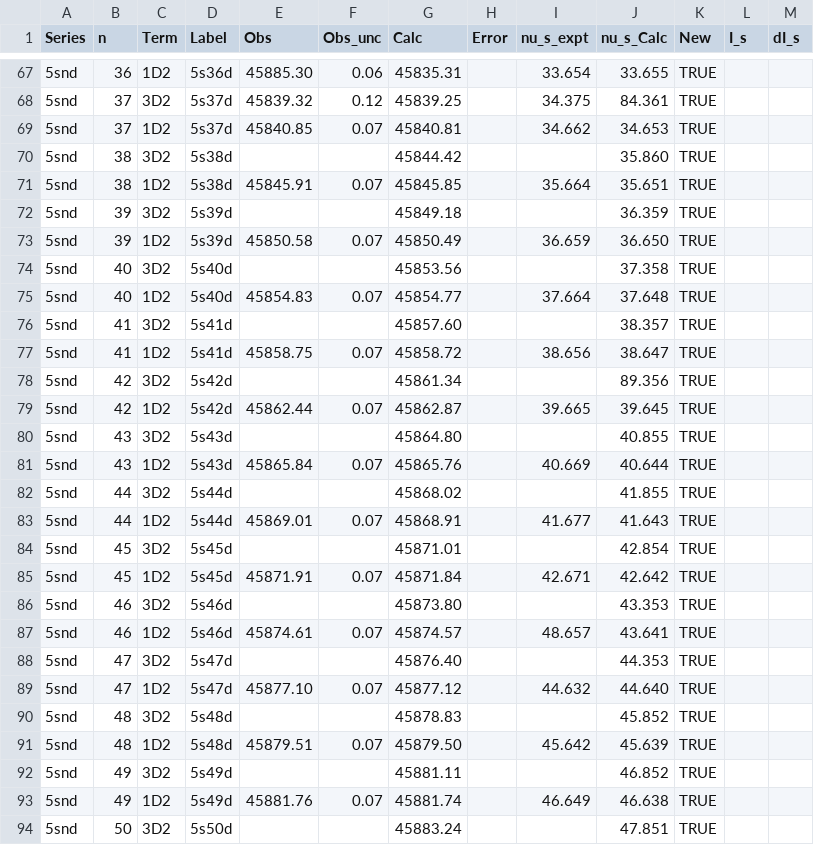
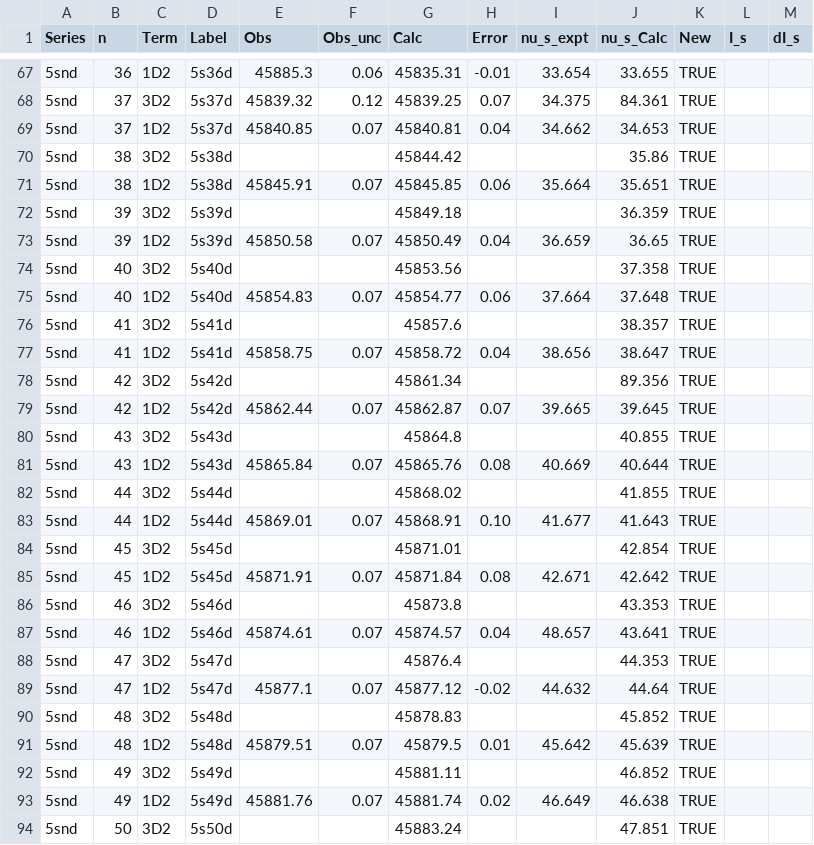
Before and after one commit to rogding/strontium_rydberg, a CSV file: data/esh_1977/source/esh_1977-table_4.csv, drawn as a sheet; only a part is shown, gaps mark what is left out; the diff covers the shown part only.

```diff
--- a/data/esh_1977/source/esh_1977-table_4.csv
+++ b/data/esh_1977/source/esh_1977-table_4.csv
@@ -67,28 +67,28 @@ Series,n,Term,Label,Obs,Obs_unc,Calc,Error,nu_s_expt,nu_s_Calc,New,I_s,dI_s
-5snd,36,1D2,5s36d,45885.30,0.06,45835.31,,33.654,33.655,TRUE,,
-5snd,37,3D2,5s37d,45839.32,0.12,45839.25,,34.375,84.361,TRUE,,
-5snd,37,1D2,5s37d,45840.85,0.07,45840.81,,34.662,34.653,TRUE,,
-5snd,38,3D2,5s38d,,,45844.42,,,35.860,TRUE,,
-5snd,38,1D2,5s38d,45845.91,0.07,45845.85,,35.664,35.651,TRUE,,
+5snd,36,1D2,5s36d,45885.3,0.06,45835.31,-0.01,33.654,33.655,TRUE,,
+5snd,37,3D2,5s37d,45839.32,0.12,45839.25,0.07,34.375,84.361,TRUE,,
+5snd,37,1D2,5s37d,45840.85,0.07,45840.81,0.04,34.662,34.653,TRUE,,
+5snd,38,3D2,5s38d,,,45844.42,,,35.86,TRUE,,
+5snd,38,1D2,5s38d,45845.91,0.07,45845.85,0.06,35.664,35.651,TRUE,,
 5snd,39,3D2,5s39d,,,45849.18,,,36.359,TRUE,,
-5snd,39,1D2,5s39d,45850.58,0.07,45850.49,,36.659,36.650,TRUE,,
+5snd,39,1D2,5s39d,45850.58,0.07,45850.49,0.04,36.659,36.65,TRUE,,
 5snd,40,3D2,5s40d,,,45853.56,,,37.358,TRUE,,
-5snd,40,1D2,5s40d,45854.83,0.07,45854.77,,37.664,37.648,TRUE,,
-5snd,41,3D2,5s41d,,,45857.60,,,38.357,TRUE,,
-5snd,41,1D2,5s41d,45858.75,0.07,45858.72,,38.656,38.647,TRUE,,
+5snd,40,1D2,5s40d,45854.83,0.07,45854.77,0.06,37.664,37.648,TRUE,,
+5snd,41,3D2,5s41d,,,45857.6,,,38.357,TRUE,,
+5snd,41,1D2,5s41d,45858.75,0.07,45858.72,0.04,38.656,38.647,TRUE,,
 5snd,42,3D2,5s42d,,,45861.34,,,89.356,TRUE,,
-5snd,42,1D2,5s42d,45862.44,0.07,45862.87,,39.665,39.645,TRUE,,
-5snd,43,3D2,5s43d,,,45864.80,,,40.855,TRUE,,
-5snd,43,1D2,5s43d,45865.84,0.07,45865.76,,40.669,40.644,TRUE,,
+5snd,42,1D2,5s42d,45862.44,0.07,45862.87,0.07,39.665,39.645,TRUE,,
+5snd,43,3D2,5s43d,,,45864.8,,,40.855,TRUE,,
+5snd,43,1D2,5s43d,45865.84,0.07,45865.76,0.08,40.669,40.644,TRUE,,
 5snd,44,3D2,5s44d,,,45868.02,,,41.855,TRUE,,
-5snd,44,1D2,5s44d,45869.01,0.07,45868.91,,41.677,41.643,TRUE,,
+5snd,44,1D2,5s44d,45869.01,0.07,45868.91,0.10,41.677,41.643,TRUE,,
 5snd,45,3D2,5s45d,,,45871.01,,,42.854,TRUE,,
-5snd,45,1D2,5s45d,45871.91,0.07,45871.84,,42.671,42.642,TRUE,,
-5snd,46,3D2,5s46d,,,45873.80,,,43.353,TRUE,,
-5snd,46,1D2,5s46d,45874.61,0.07,45874.57,,48.657,43.641,TRUE,,
-5snd,47,3D2,5s47d,,,45876.40,,,44.353,TRUE,,
-5snd,47,1D2,5s47d,45877.10,0.07,45877.12,,44.632,44.640,TRUE,,
+5snd,45,1D2,5s45d,45871.91,0.07,45871.84,0.08,42.671,42.642,TRUE,,
+5snd,46,3D2,5s46d,,,45873.8,,,43.353,TRUE,,
+5snd,46,1D2,5s46d,45874.61,0.07,45874.57,0.04,48.657,43.641,TRUE,,
+5snd,47,3D2,5s47d,,,45876.4,,,44.353,TRUE,,
+5snd,47,1D2,5s47d,45877.1,0.07,45877.12,-0.02,44.632,44.64,TRUE,,
 5snd,48,3D2,5s48d,,,45878.83,,,45.852,TRUE,,
-5snd,48,1D2,5s48d,45879.51,0.07,45879.50,,45.642,45.639,TRUE,,
+5snd,48,1D2,5s48d,45879.51,0.07,45879.5,0.01,45.642,45.639,TRUE,,
 5snd,49,3D2,5s49d,,,45881.11,,,46.852,TRUE,,
-5snd,49,1D2,5s49d,45881.76,0.07,45881.74,,46.649,46.638,TRUE,,
+5snd,49,1D2,5s49d,45881.76,0.07,45881.74,0.02,46.649,46.638,TRUE,,
 5snd,50,3D2,5s50d,,,45883.24,,,47.851,TRUE,,
```
Also changed, not shown: 116 edited cells elsewhere in this file.
